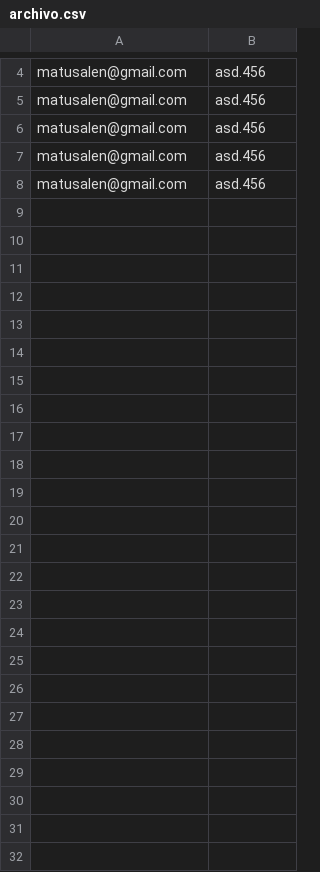
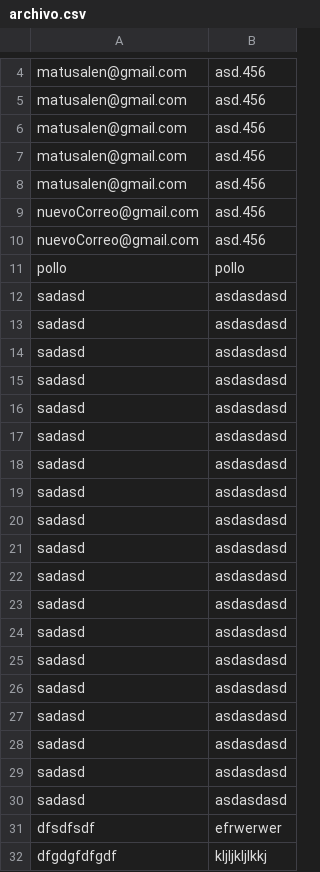
Before and after one commit to UNAH-IS/IS410-II2017, a CSV file: hola_mundo_ajax/archivo.csv, drawn as a sheet; only a part is shown, gaps mark what is left out.

Commit message:
AJAX Loading

```diff
--- a/hola_mundo_ajax/archivo.csv
+++ b/hola_mundo_ajax/archivo.csv
@@ -8 +8,25 @@ matusalen@gmail.com,asd.456
 matusalen@gmail.com,asd.456
+nuevoCorreo@gmail.com,asd.456
+nuevoCorreo@gmail.com,asd.456
+pollo,pollo
+sadasd,asdasdasd
+sadasd,asdasdasd
+sadasd,asdasdasd
+sadasd,asdasdasd
+sadasd,asdasdasd
+sadasd,asdasdasd
+sadasd,asdasdasd
+sadasd,asdasdasd
+sadasd,asdasdasd
+sadasd,asdasdasd
+sadasd,asdasdasd
+sadasd,asdasdasd
+sadasd,asdasdasd
+sadasd,asdasdasd
+sadasd,asdasdasd
+sadasd,asdasdasd
+sadasd,asdasdasd
+sadasd,asdasdasd
+sadasd,asdasdasd
+dfsdfsdf,efrwerwer
+dfgdgfdfgdf,kljljkljlkkj
```
Also changed, not shown: 3 other files.
